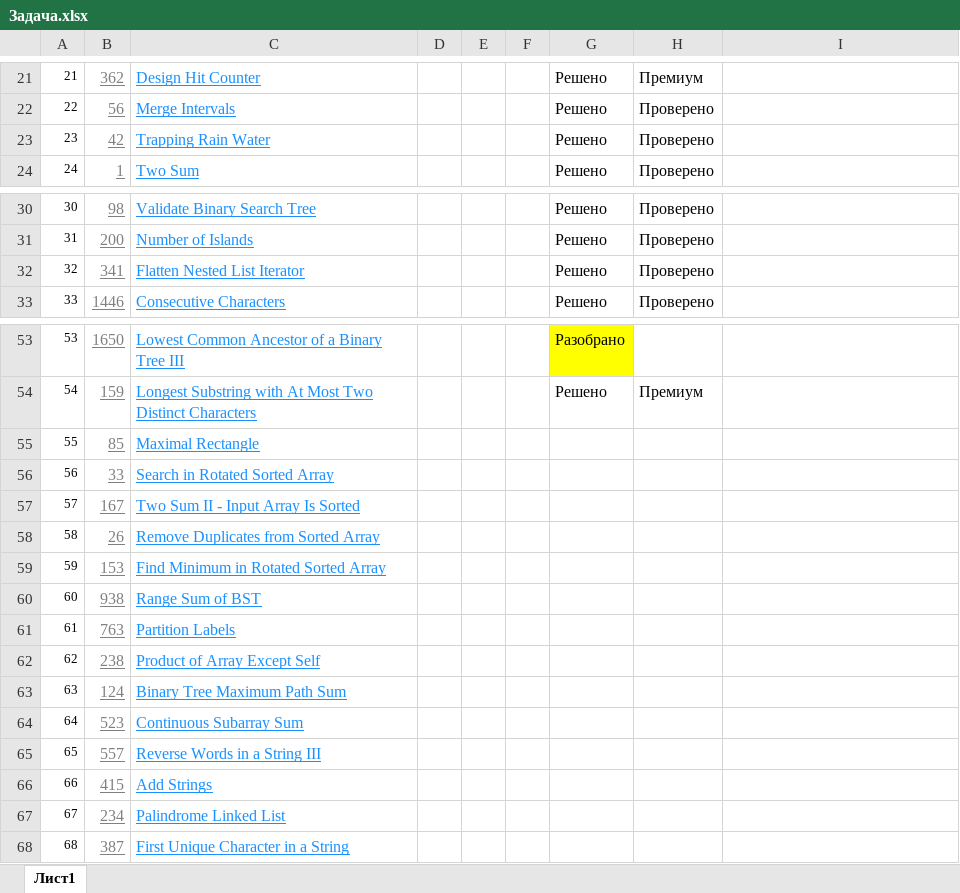
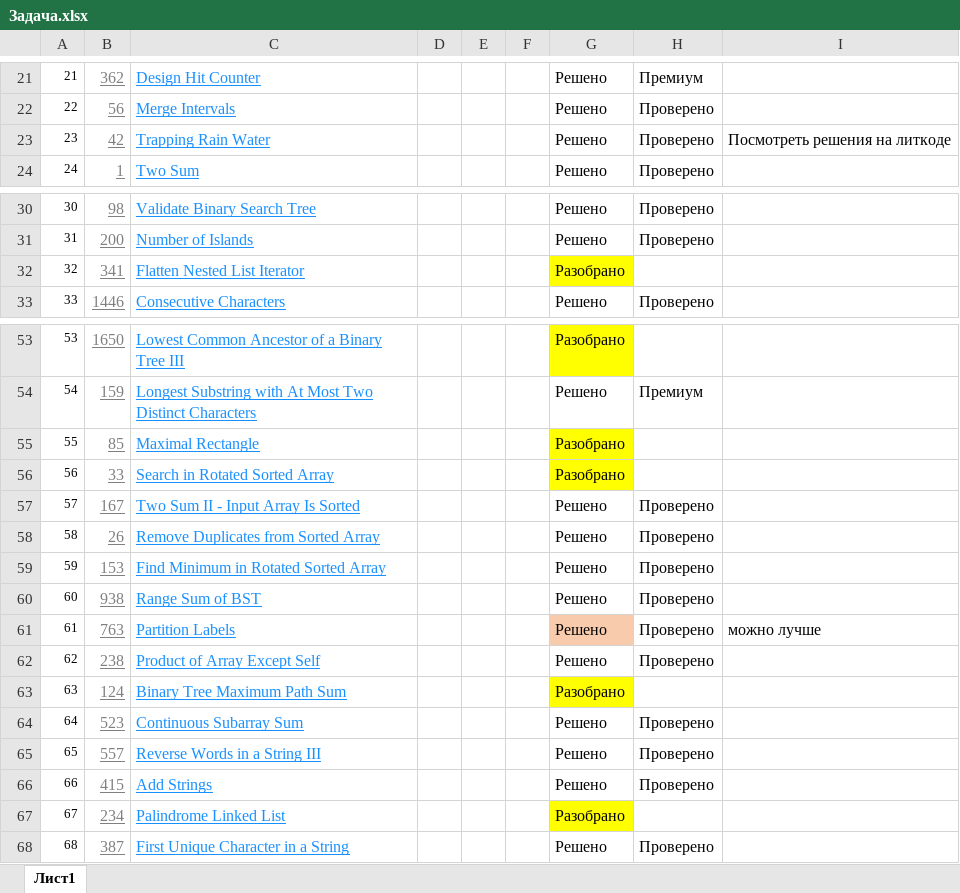
Before and after one commit to ShamilLat/Learning, an Excel workbook: Yandex_learning/interview/Задача.xlsx, sheet Лист1, drawn as a sheet; only a part is shown, gaps mark what is left out; values as stored, in another font and other column widths than the file's, no borders; the diff names each change by its address in the sheet, - before the commit and + after, or states it on an @@ line.

```diff
--- a/Yandex_learning/interview/Задача.xlsx (sheet Лист1)
+++ b/Yandex_learning/interview/Задача.xlsx (sheet Лист1)
-I23: (empty)
+I23: Посмотреть решения на литкоде
-G32: Решено
+G32: Разобрано
-G32 fill: none
+G32 fill: #FFFF00
-H32: Проверено
+H32: (empty)
-G55:G56: (empty)
+G55:G56: Разобрано
-G55:G56 fill: none
+G55:G56 fill: #FFFF00
-G57:G62: (empty)
+G57:G62: Решено
-H57:H62: (empty)
+H57:H62: Проверено
-G61 fill: none
+G61 fill: #F8CBAD
-I61: (empty)
+I61: можно лучше
-G63: (empty)
+G63: Разобрано
-G63 fill: none
+G63 fill: #FFFF00
-G64:G66: (empty)
+G64:G66: Решено
-H64:H66: (empty)
+H64:H66: Проверено
-G67: (empty)
+G67: Разобрано
-G67 fill: none
+G67 fill: #FFFF00
-G68: (empty)
+G68: Решено
-H68: (empty)
+H68: Проверено
```
Also changed, not shown: 14 other files.
